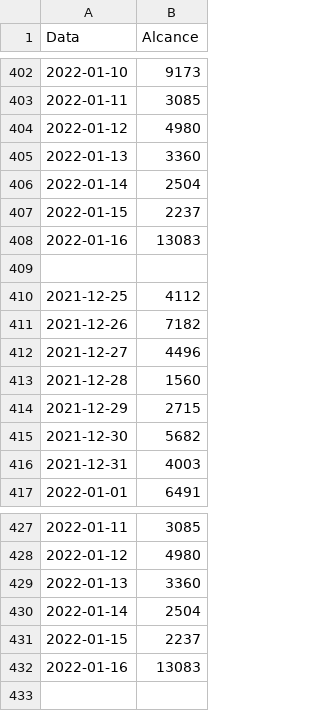
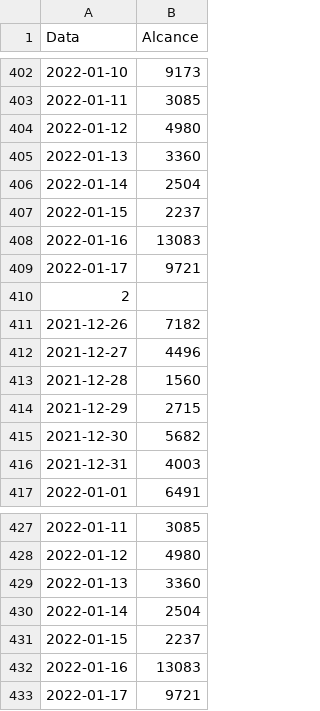
Before and after one commit to yanMHG/yanmhg.github.io, a CSV file: insights/data/reach.csv, drawn as a sheet; only a part is shown, gaps mark what is left out.

```diff
--- a/insights/data/reach.csv
+++ b/insights/data/reach.csv
@@ -408,4 +408,4 @@ Data,Alcance
 2022-01-16,13083
-
-2021-12-25,4112
+2022-01-17,9721
+2
 2021-12-26,7182
@@ -432 +432,2 @@ Data,Alcance
 2022-01-16,13083
+2022-01-17,9721
```
Also changed, not shown: insights/data/followers.csv, 1 other file.
